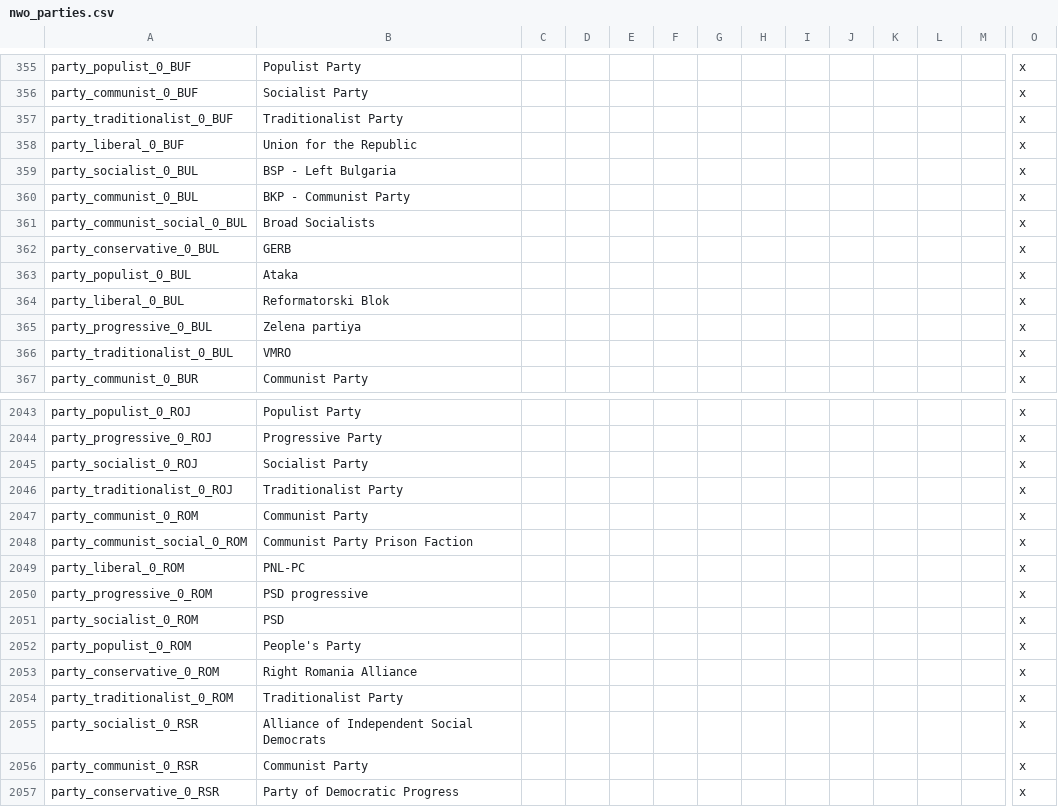
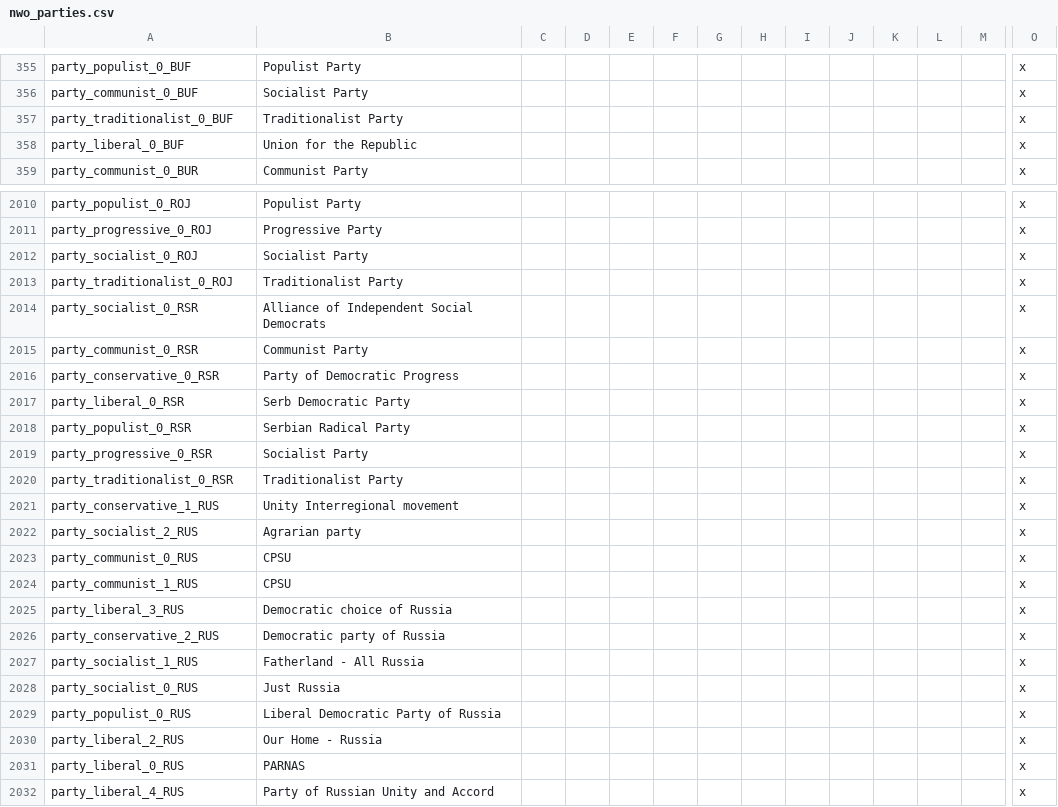
Before and after one commit to settintotrieste/Victoria-2-Cold-War-Enhancement-Mod-CWE, a CSV file: CWE/localisation/nwo_parties.csv, drawn as a sheet; only a part is shown, gaps mark what is left out; the shorter side is filled out with more unchanged rows; rows hold the shown columns only; the diff covers the shown part only; the diff names each change by its address in the sheet, - before the commit and + after, or states it on an @@ line.

```diff
--- a/CWE/localisation/nwo_parties.csv
+++ b/CWE/localisation/nwo_parties.csv
-row 359: party_socialist_0_BUL | BSP - Left Bulgaria |  |  |  |  |  |  |  |  |  |  |  | x
-row 360: party_communist_0_BUL | BKP - Communist Party |  |  |  |  |  |  |  |  |  |  |  | x
-row 361: party_communist_social_0_BUL | Broad Socialists |  |  |  |  |  |  |  |  |  |  |  | x
-row 362: party_conservative_0_BUL | GERB |  |  |  |  |  |  |  |  |  |  |  | x
-row 363: party_populist_0_BUL | Ataka |  |  |  |  |  |  |  |  |  |  |  | x
-row 364: party_liberal_0_BUL | Reformatorski Blok |  |  |  |  |  |  |  |  |  |  |  | x
-row 365: party_progressive_0_BUL | Zelena partiya |  |  |  |  |  |  |  |  |  |  |  | x
-row 366: party_traditionalist_0_BUL | VMRO |  |  |  |  |  |  |  |  |  |  |  | x
-row 2047: party_communist_0_ROM | Communist Party |  |  |  |  |  |  |  |  |  |  |  | x
-row 2048: party_communist_social_0_ROM | Communist Party Prison Faction |  |  |  |  |  |  |  |  |  |  |  | x
-row 2049: party_liberal_0_ROM | PNL-PC |  |  |  |  |  |  |  |  |  |  |  | x
-row 2050: party_progressive_0_ROM | PSD progressive |  |  |  |  |  |  |  |  |  |  |  | x
-row 2051: party_socialist_0_ROM | PSD |  |  |  |  |  |  |  |  |  |  |  | x
-row 2052: party_populist_0_ROM | People's Party |  |  |  |  |  |  |  |  |  |  |  | x
-row 2053: party_conservative_0_ROM | Right Romania Alliance |  |  |  |  |  |  |  |  |  |  |  | x
-row 2054: party_traditionalist_0_ROM | Traditionalist Party |  |  |  |  |  |  |  |  |  |  |  | x
```
Also changed, not shown: 25 removed rows elsewhere in this file, CWE/localisation/Chrisfox's events.csv, 4 other files.
